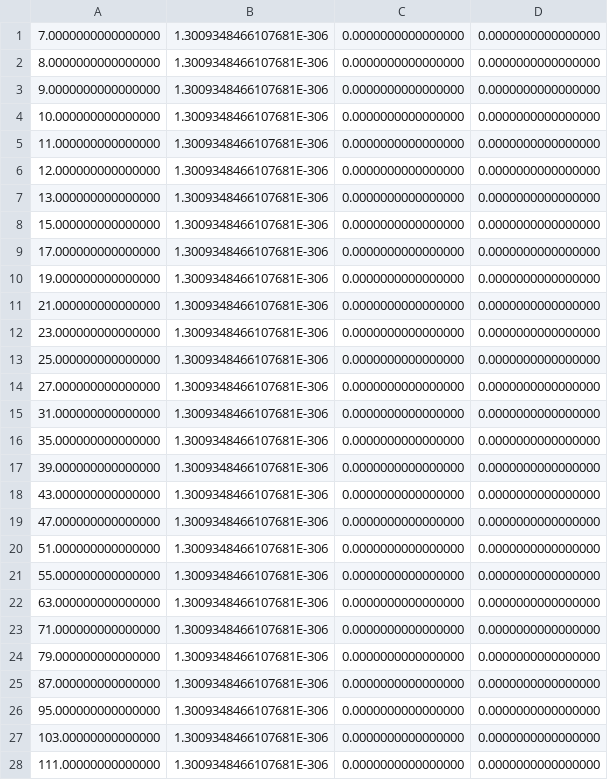
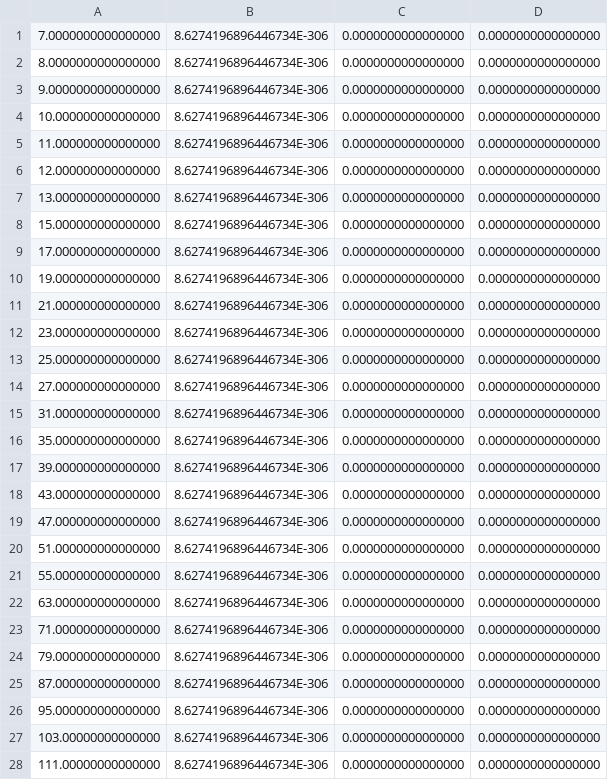
Before and after one commit to AdamCodingacc/PHY61008, a CSV file: Sun_Motion.csv, drawn as a sheet; only a part is shown; the diff covers the shown part only; the diff names each change by its address in the sheet, - before the commit and + after, or states it on an @@ line.

```diff
--- a/Sun_Motion.csv
+++ b/Sun_Motion.csv
-B1:B28: 1.3009348466107681E-306
+B1:B28: 8.6274196896446734E-306
```
Also changed, not shown: 8 removed rows and 114 edited cells elsewhere in this file, Earth_Motion.csv, Jupiter_Motion.csv, 9 other files.
